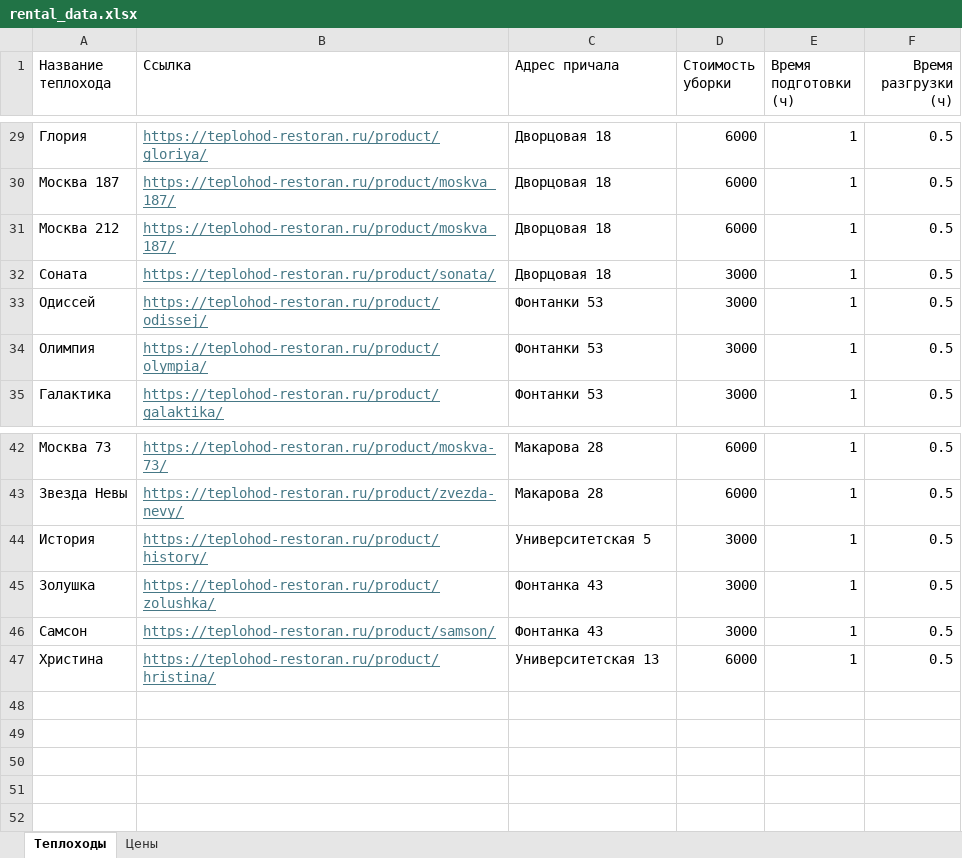
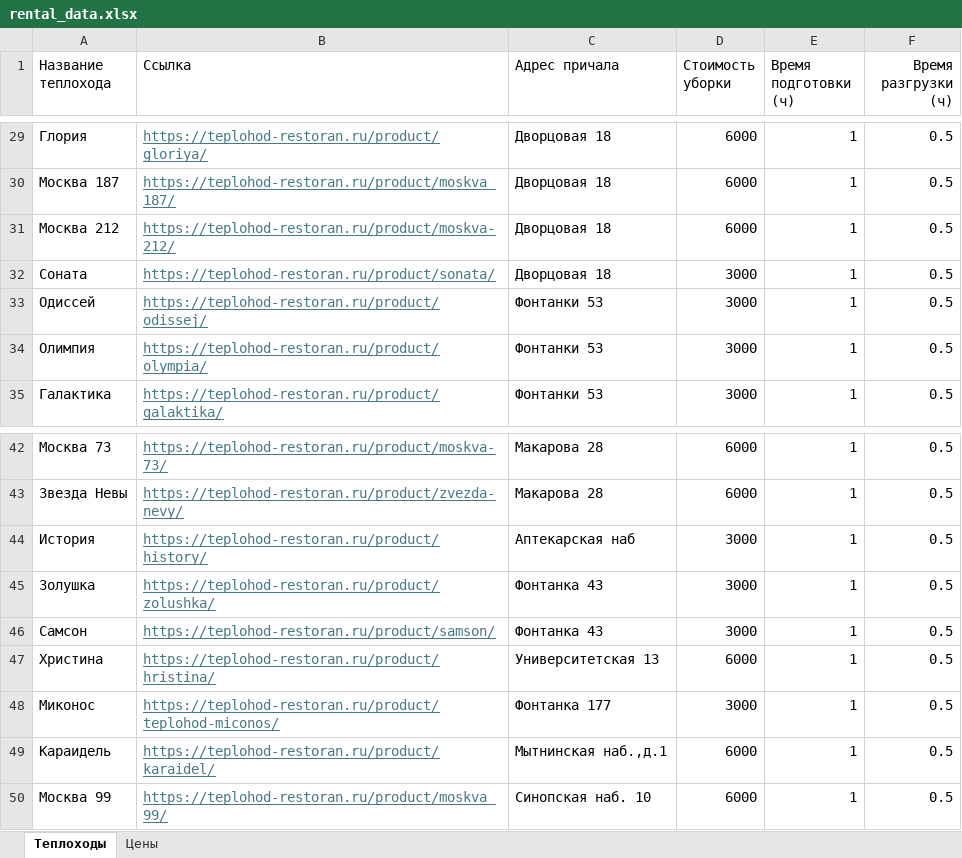
Before and after one commit to diodao/NaviBot, an Excel workbook: rental_data.xlsx, sheet Теплоходы, drawn as a sheet; only a part is shown, gaps mark what is left out; values as stored, in another font and other column widths than the file's, no borders; the diff names each change by its address in the sheet, - before the commit and + after, or states it on an @@ line.

```diff
--- a/rental_data.xlsx (sheet Теплоходы)
+++ b/rental_data.xlsx (sheet Теплоходы)
-B31 (Ссылка): https://teplohod-restoran.ru/product/moskva_187/
+B31 (Ссылка): https://teplohod-restoran.ru/product/moskva-212/
-C44 (Адрес причала): Университетская 5
+C44 (Адрес причала): Аптекарская наб
+row 48: Миконос | https://teplohod-restoran.ru/product/teplohod-miconos/ | Фонтанка 177 | 3000 | 1 | 0.5
+row 49: Караидель | https://teplohod-restoran.ru/product/karaidel/ | Мытнинская наб.,д.1 | 6000 | 1 | 0.5
+row 50: Москва 99 | https://teplohod-restoran.ru/product/moskva_99/ | Синопская наб. 10 | 6000 | 1 | 0.5
```
Also changed, not shown: sheet Цены.
